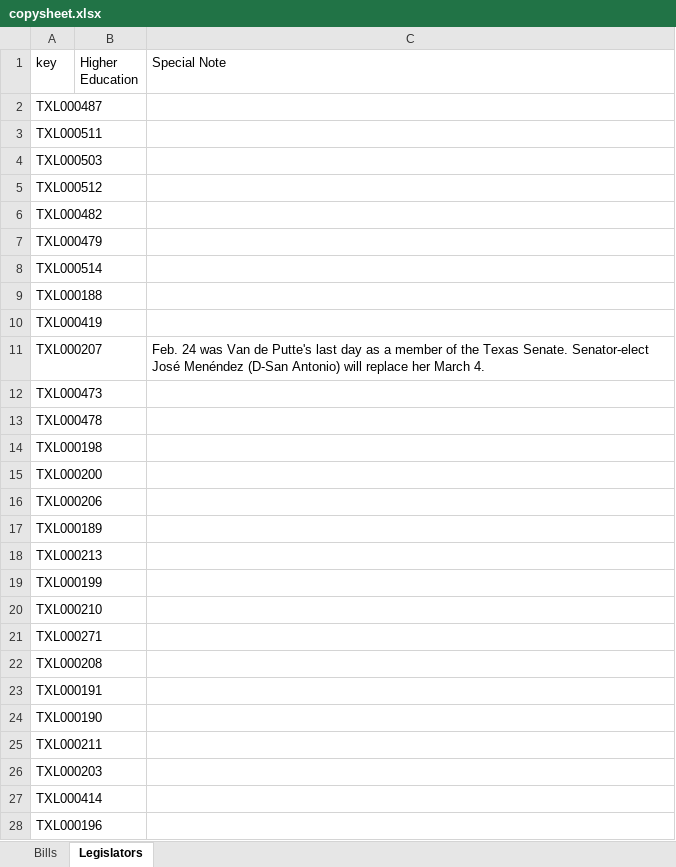
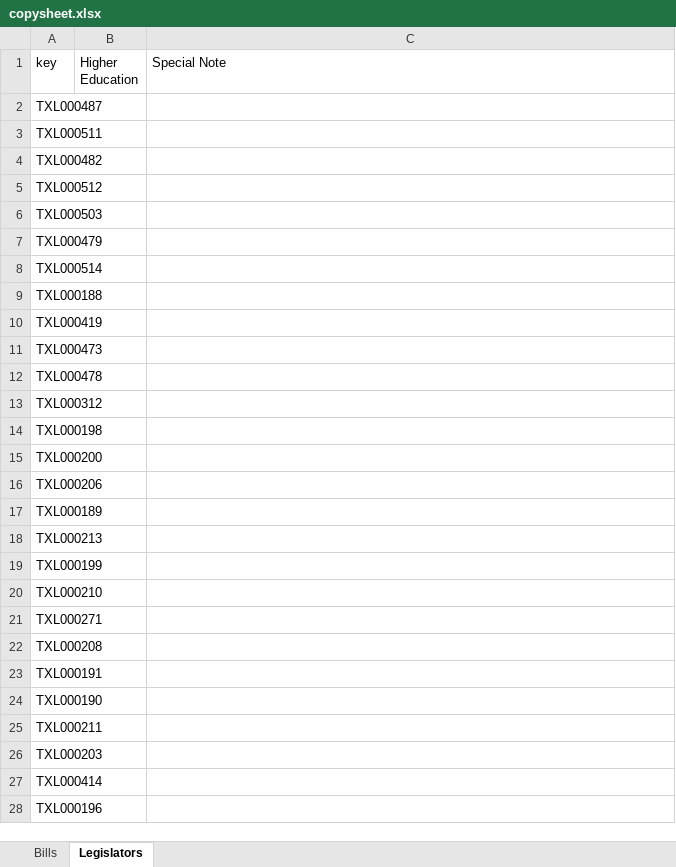
Before and after one commit to CuriousG102/Higher-Education-Interactive, an Excel workbook: backend/copysheet.xlsx, sheet Legislators, drawn as a sheet; only a part is shown; values as stored, in another font and other column widths than the file's, no borders; removed rows and columns are numbered as before the commit, all else as after; the diff covers the shown part only; the diff names each change by its address in the sheet, - before the commit and + after, or states it on an @@ line.

```diff
--- a/backend/copysheet.xlsx (sheet Legislators)
+++ b/backend/copysheet.xlsx (sheet Legislators)
+A2:B2 merged
+A3:B3 merged
@@ row 6 moved to row 4: TXL000482 @@
+A6:B6 merged
+A7:B7 merged
+A8:B8 merged
+A9:B9 merged
+A10:B10 merged
-row 11: TXL000207 |  | Feb. 24 was Van de Putte's last day as a member of the Texas Senate. Senator-elect José Menéndez (D-San Antonio) will replace her March 4.
+A11:B11 merged
+A12:B12 merged
@@ row 123 moved to row 13: TXL000312 @@
+A14:B14 merged
+A15:B15 merged
+A16:B16 merged
+A17:B17 merged
+A18:B18 merged
+A19:B19 merged
+A20:B20 merged
+A21:B21 merged
+A22:B22 merged
+A23:B23 merged
+A24:B24 merged
+A25:B25 merged
+A26:B26 merged
+A27:B27 merged
+A28:B28 merged
```
Also changed, not shown: 3 added rows, 3 removed rows, 10 moved rows, 1 edited cell and merged cells elsewhere in this sheet, sheet Bills, charts or pictures.
